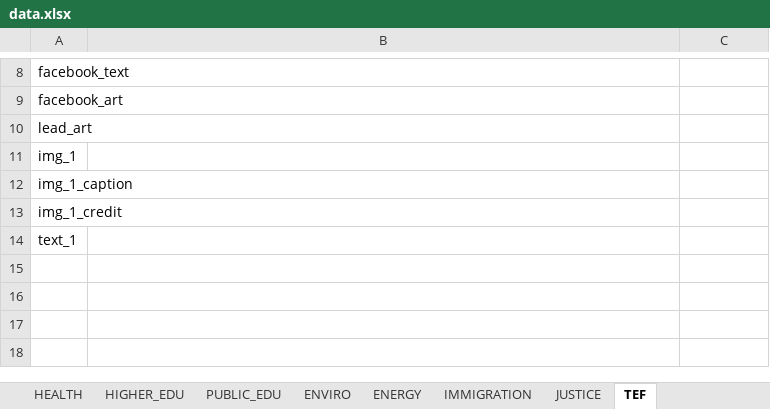
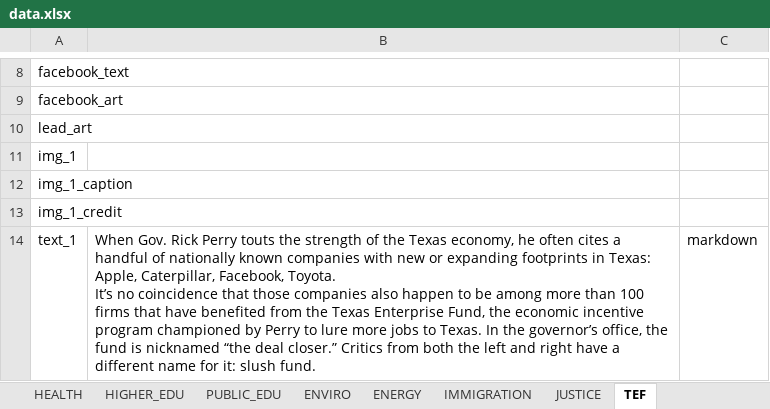
Before and after one commit to texastribune/perry-legacy, an Excel workbook: data.xlsx, sheet TEF, drawn as a sheet; only a part is shown, gaps mark what is left out; values as stored, in another font and other column widths than the file's, no borders; charts and pictures not drawn; ↵ is a line break in a cell; the diff covers the shown part only; the diff names each change by its address in the sheet, - before the commit and + after, or states it on an @@ line.

```diff
--- a/data.xlsx (sheet TEF)
+++ b/data.xlsx (sheet TEF)
-B14: (empty)
+B14: When Gov. Rick Perry touts the strength of the Texas economy, he often cites a handful of nationally known companies with new or expanding footprints in Texas: Apple, Caterpillar, Facebook, Toyota. ↵ It’s no coincidence that those companies also happen to be among more than 100 firms that have benefited from the Texas Enterprise Fund, the economic incentive program championed by Perry to lure more jobs to Texas. In the governor’s office, the fund is nicknamed “the deal closer.” Critics from both the left and right have a different name for it: slush fund.
-C14: (empty)
+C14: markdown
```
Also changed, not shown: 3 added rows and 1 edited cell elsewhere in this sheet, sheet IMMIGRATION, sheet PUBLIC_EDU, sheet HIGHER_EDU, sheet ENVIRO, sheet JUSTICE, 4 other files.
